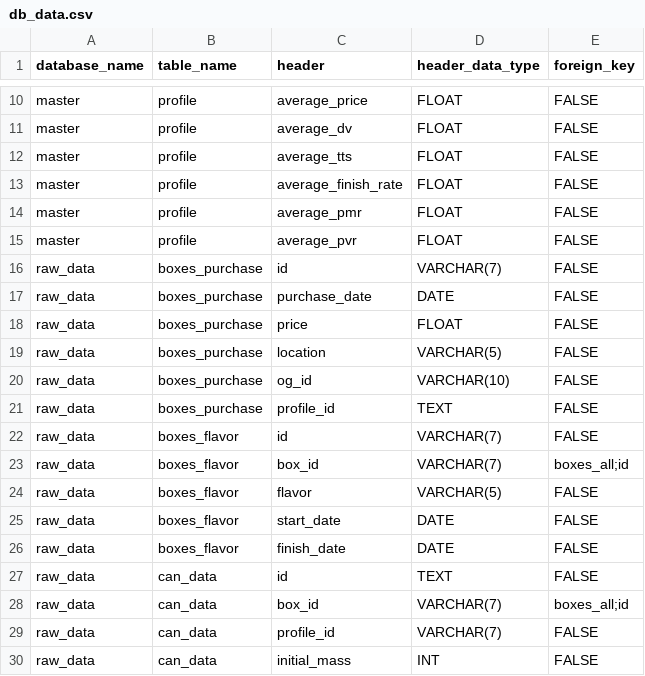
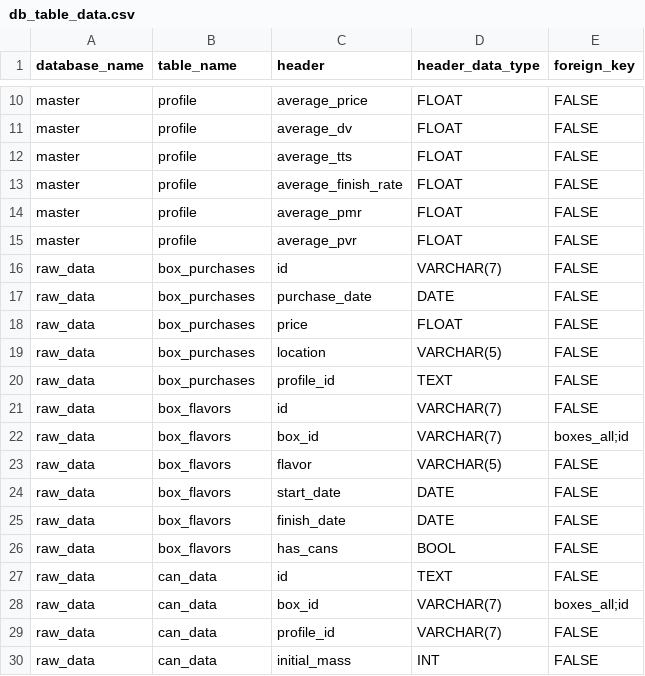
Before and after one commit to PGSTJ/LCT, a CSV file: DataAnalysis/database/config_sheets/db_table_data.csv (was DataAnalysis/database/config_sheets/db_data.csv), drawn as a sheet; only a part is shown, gaps mark what is left out.

```diff
--- a/DataAnalysis/database/config_sheets/db_data.csv
+++ b/DataAnalysis/database/config_sheets/db_table_data.csv
@@ -15,13 +15,13 @@ master,profile,average_pmr,FLOAT,FALSE
 master,profile,average_pvr,FLOAT,FALSE
-raw_data,boxes_purchase,id,VARCHAR(7),FALSE
-raw_data,boxes_purchase,purchase_date,DATE,FALSE
-raw_data,boxes_purchase,price,FLOAT,FALSE
-raw_data,boxes_purchase,location,VARCHAR(5),FALSE
-raw_data,boxes_purchase,og_id,VARCHAR(10),FALSE
-raw_data,boxes_purchase,profile_id,TEXT,FALSE
-raw_data,boxes_flavor,id,VARCHAR(7),FALSE
-raw_data,boxes_flavor,box_id,VARCHAR(7),boxes_all;id
-raw_data,boxes_flavor,flavor,VARCHAR(5),FALSE
-raw_data,boxes_flavor,start_date,DATE,FALSE
-raw_data,boxes_flavor,finish_date,DATE,FALSE
+raw_data,box_purchases,id,VARCHAR(7),FALSE
+raw_data,box_purchases,purchase_date,DATE,FALSE
+raw_data,box_purchases,price,FLOAT,FALSE
+raw_data,box_purchases,location,VARCHAR(5),FALSE
+raw_data,box_purchases,profile_id,TEXT,FALSE
+raw_data,box_flavors,id,VARCHAR(7),FALSE
+raw_data,box_flavors,box_id,VARCHAR(7),boxes_all;id
+raw_data,box_flavors,flavor,VARCHAR(5),FALSE
+raw_data,box_flavors,start_date,DATE,FALSE
+raw_data,box_flavors,finish_date,DATE,FALSE
+raw_data,box_flavors,has_cans,BOOL,FALSE
 raw_data,can_data,id,TEXT,FALSE
```
Also changed, not shown: DataAnalysis/database/config_sheets/reference_data.csv, 15 other files.
